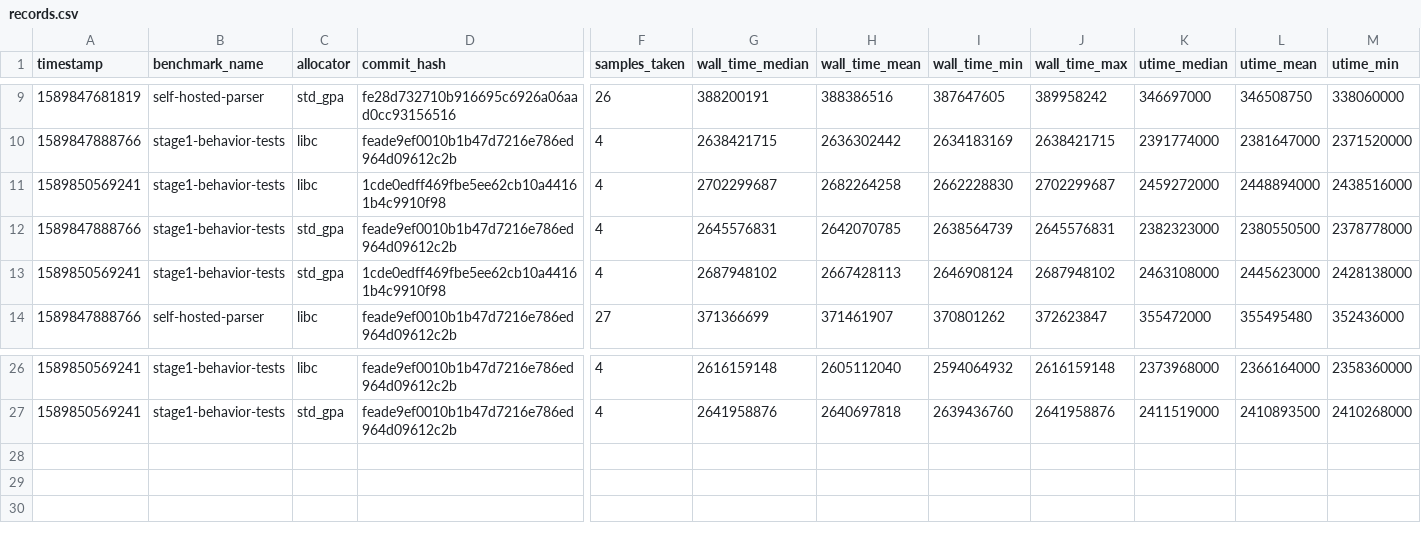
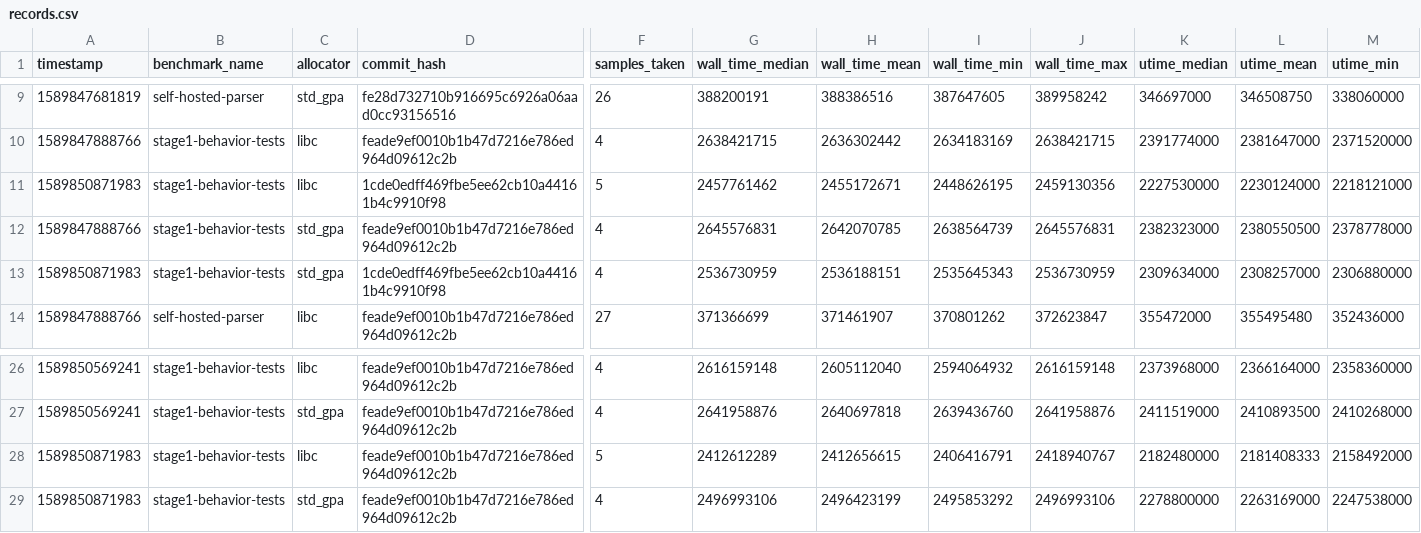
Before and after one commit to ziglang/gotta-go-fast, a CSV file: records.csv, drawn as a sheet; only a part is shown, gaps mark what is left out; removed rows and columns are numbered as before the commit, all else as after; rows hold the shown columns only; the diff names each change by its address in the sheet, - before the commit and + after, or states it on an @@ line.

Commit message:
add new benchmark records

```diff
--- a/records.csv
+++ b/records.csv
-row 11: 1589850569241 | stage1-behavior-tests | libc | 1cde0edff469fbe5ee62cb10a44161b4c9910f98 | 4 | 2702299687 | 2682264258 | 2662228830 | 2702299687 | 2459272000 | 2448894000 | 2438516000
+row 11: 1589850871983 | stage1-behavior-tests | libc | 1cde0edff469fbe5ee62cb10a44161b4c9910f98 | 5 | 2457761462 | 2455172671 | 2448626195 | 2459130356 | 2227530000 | 2230124000 | 2218121000
-row 13: 1589850569241 | stage1-behavior-tests | std_gpa | 1cde0edff469fbe5ee62cb10a44161b4c9910f98 | 4 | 2687948102 | 2667428113 | 2646908124 | 2687948102 | 2463108000 | 2445623000 | 2428138000
+row 13: 1589850871983 | stage1-behavior-tests | std_gpa | 1cde0edff469fbe5ee62cb10a44161b4c9910f98 | 4 | 2536730959 | 2536188151 | 2535645343 | 2536730959 | 2309634000 | 2308257000 | 2306880000
+row 28: 1589850871983 | stage1-behavior-tests | libc | feade9ef0010b1b47d7216e786ed964d09612c2b | 5 | 2412612289 | 2412656615 | 2406416791 | 2418940767 | 2182480000 | 2181408333 | 2158492000
+row 29: 1589850871983 | stage1-behavior-tests | std_gpa | feade9ef0010b1b47d7216e786ed964d09612c2b | 4 | 2496993106 | 2496423199 | 2495853292 | 2496993106 | 2278800000 | 2263169000 | 2247538000
```
